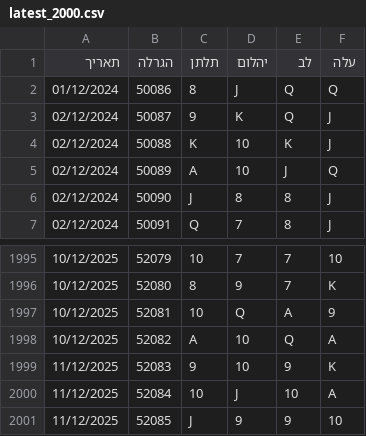
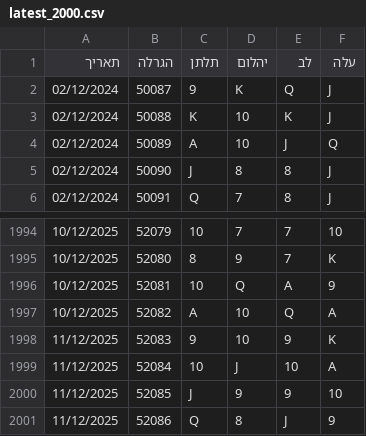
Before and after one commit to laly100/chance-feed, a CSV file: mini/latest_2000.csv, drawn as a sheet; only a part is shown, gaps mark what is left out; removed rows and columns are numbered as before the commit, all else as after; the diff names each change by its address in the sheet, - before the commit and + after, or states it on an @@ line.

```diff
--- a/mini/latest_2000.csv
+++ b/mini/latest_2000.csv
-row 2: 01/12/2024 | 50086 | 8 | J | Q | Q
+row 2001: 11/12/2025 | 52086 | Q | 8 | J | 9
```
Also changed, not shown: chance0.csv, mini/latest_1000.csv, 2 other files.
